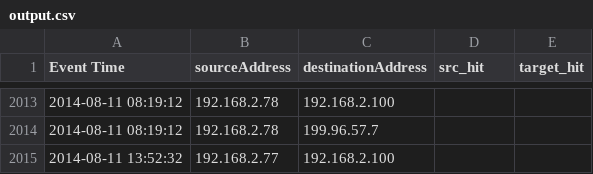
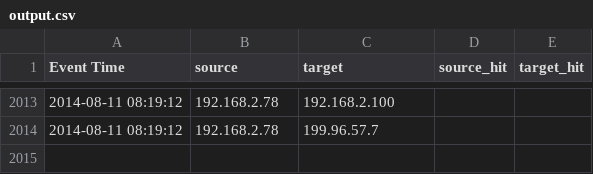
Before and after one commit to jaredmcqueen/analytics, a CSV file: examples/output.csv, drawn as a sheet; only a part is shown, gaps mark what is left out; the diff covers the shown part only.

```diff
--- a/examples/output.csv
+++ b/examples/output.csv
@@ -1 +1 @@
-Event Time,sourceAddress,destinationAddress,src_hit,target_hit
+Event Time,source,target,source_hit,target_hit
@@ -2014,2 +2014 @@ Event Time,sourceAddress,destinationAddress,src_hit,target_hit
 2014-08-11 08:19:12,192.168.2.78,199.96.57.7,,
-2014-08-11 13:52:32,192.168.2.77,192.168.2.100,,
```
Also changed, not shown: 137 moved rows elsewhere in this file, 9 other files.
